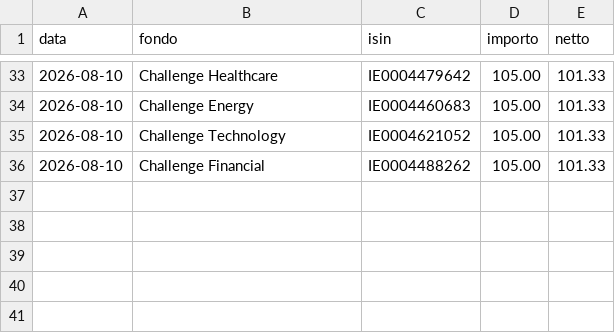
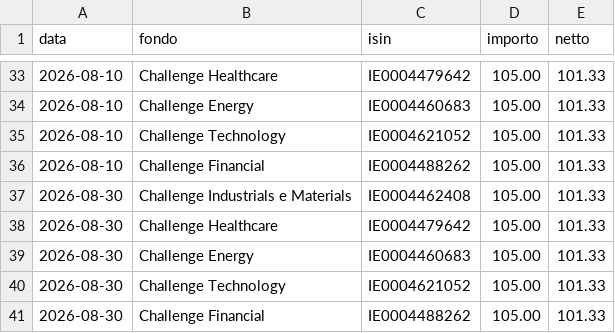
Before and after one commit to SapoFileStorage/fondi-mediolanum, a CSV file: data/versamenti.csv, drawn as a sheet; only a part is shown, gaps mark what is left out; the diff names each change by its address in the sheet, - before the commit and + after, or states it on an @@ line.

Commit message:
Update versamenti.csv

```diff
--- a/data/versamenti.csv
+++ b/data/versamenti.csv
+row 37: 2026-08-30 | Challenge Industrials e Materials | IE0004462408 | 105.00 | 101.33
+row 38: 2026-08-30 | Challenge Healthcare | IE0004479642 | 105.00 | 101.33
+row 39: 2026-08-30 | Challenge Energy | IE0004460683 | 105.00 | 101.33
+row 40: 2026-08-30 | Challenge Technology | IE0004621052 | 105.00 | 101.33
+row 41: 2026-08-30 | Challenge Financial | IE0004488262 | 105.00 | 101.33
```
